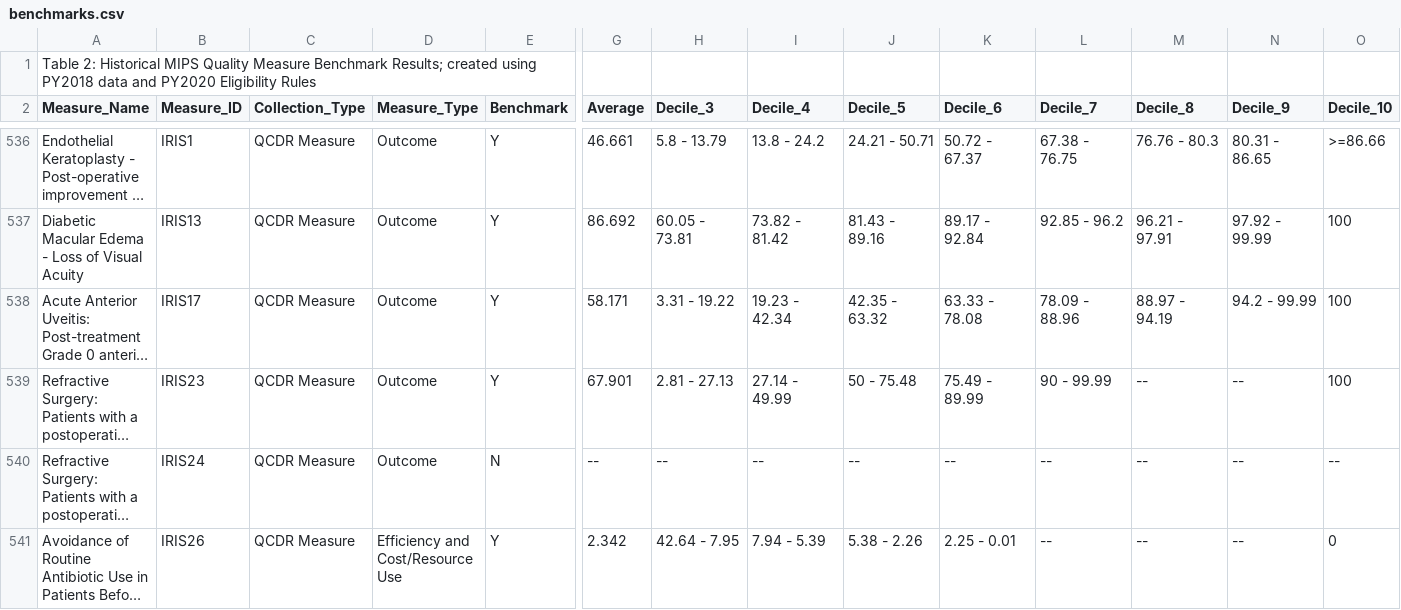
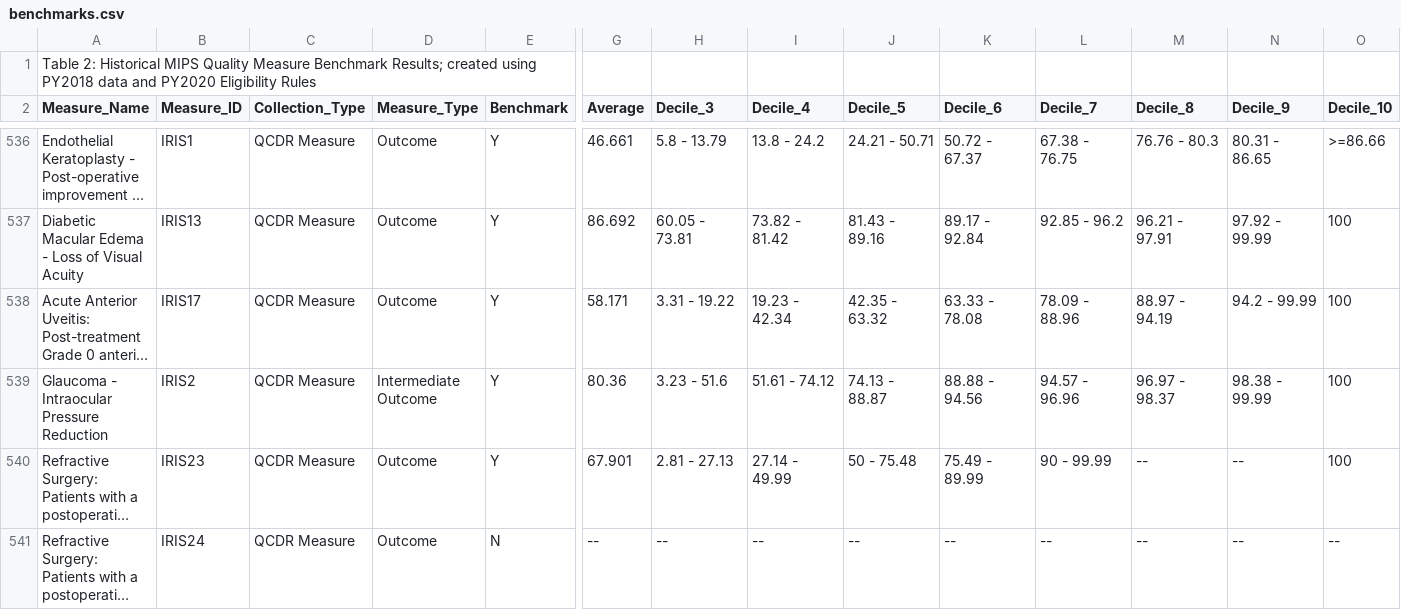
Before and after one commit to CMSgov/qpp-measures-data, a CSV file: staging/2020/benchmarks/benchmarks.csv, drawn as a sheet; only a part is shown, gaps mark what is left out; the shorter side is filled out with more unchanged rows; long unchanged cells end in …; rows hold the shown columns only; the diff names each change by its address in the sheet, - before the commit and + after, or states it on an @@ line.

Commit message:
performace year benchmarks

```diff
--- a/staging/2020/benchmarks/benchmarks.csv
+++ b/staging/2020/benchmarks/benchmarks.csv
+row 539: Glaucoma - Intraocular Pressure Reduction | IRIS2 | QCDR Measure | Intermediate Outcome | Y | 80.36 | 3.23 - 51.6 | 51.61 - 74.12 | 74.13 - 88.87 | 88.88 - 94.56 | 94.57 - 96.96 | 96.97 - 98.37 | 98.38 - 99.99 | 100
```
Also changed, not shown: 3 other files.
